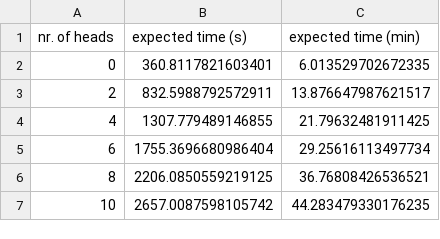
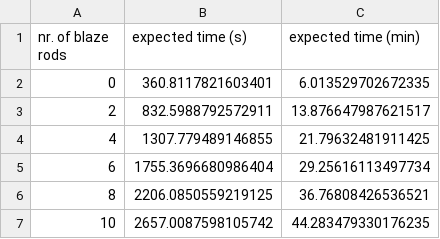
Before and after one commit to April-Hannah-Lena/schoolwork, a CSV file: blaze_rods.csv, drawn as a sheet.

Commit message:
Update blaze_rods.csv

```diff
--- a/blaze_rods.csv
+++ b/blaze_rods.csv
@@ -1,2 +1,2 @@
-nr. of heads,expected time (s),expected time (min)
+nr. of blaze rods,expected time (s),expected time (min)
 0,360.8117821603401,6.013529702672335
```
